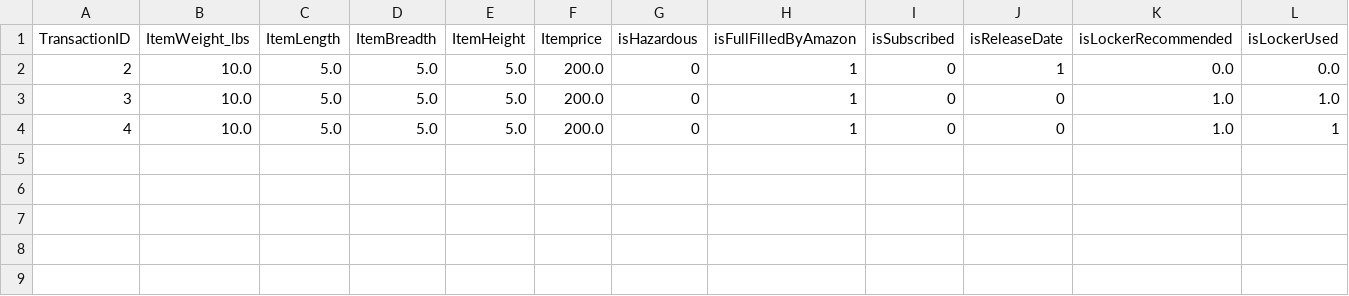
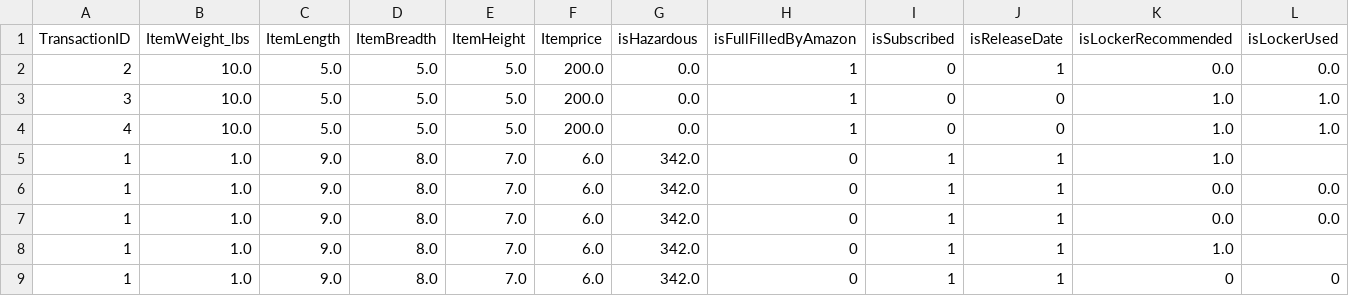
Before and after one commit to SushmitaY/ACMS, a CSV file: AmazonLocker/ACMS_Form/feedback.csv, drawn as a sheet.

Commit message:
AmazonLocker

```diff
--- a/AmazonLocker/ACMS_Form/feedback.csv
+++ b/AmazonLocker/ACMS_Form/feedback.csv
@@ -1,4 +1,9 @@
 TransactionID,ItemWeight_lbs,ItemLength,ItemBreadth,ItemHeight,Itemprice,isHazardous,isFullFilledByAmazon,isSubscribed,isReleaseDate,isLockerRecommended,isLockerUsed
-2,10.0,5.0,5.0,5.0,200.0,0,1,0,1,0.0,0.0
-3,10.0,5.0,5.0,5.0,200.0,0,1,0,0,1.0,1.0
-4,10.0,5.0,5.0,5.0,200.0,0,1,0,0,1.0,1
+2,10.0,5.0,5.0,5.0,200.0,0.0,1,0,1,0.0,0.0
+3,10.0,5.0,5.0,5.0,200.0,0.0,1,0,0,1.0,1.0
+4,10.0,5.0,5.0,5.0,200.0,0.0,1,0,0,1.0,1.0
+1,1.0,9.0,8.0,7.0,6.0,342.0,0,1,1,1.0,
+1,1.0,9.0,8.0,7.0,6.0,342.0,0,1,1,0.0,0.0
+1,1.0,9.0,8.0,7.0,6.0,342.0,0,1,1,0.0,0.0
+1,1.0,9.0,8.0,7.0,6.0,342.0,0,1,1,1.0,
+1,1.0,9.0,8.0,7.0,6.0,342.0,0,1,1,0,0
```
Also changed, not shown: 3 other files.
